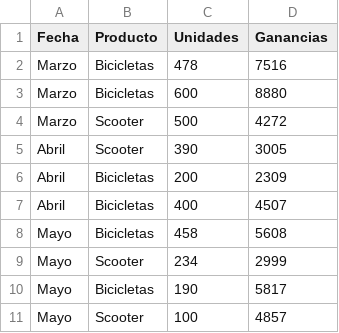
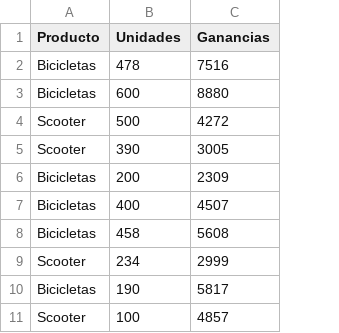
Before and after one commit to Zurimo/Ganancias-, a CSV file: Ventas de Bicicletas y Scooter.csv, drawn as a sheet; the diff names each change by its address in the sheet, - before the commit and + after, or states it on an @@ line.

Commit message:
Update Ventas de Bicicletas y Scooter.csv

```diff
--- a/Ventas de Bicicletas y Scooter.csv
+++ b/Ventas de Bicicletas y Scooter.csv
-column A (Fecha), rows 2-11: Marzo | Marzo | Marzo | Abril | Abril | Abril | Mayo | Mayo | Mayo | Mayo
```
